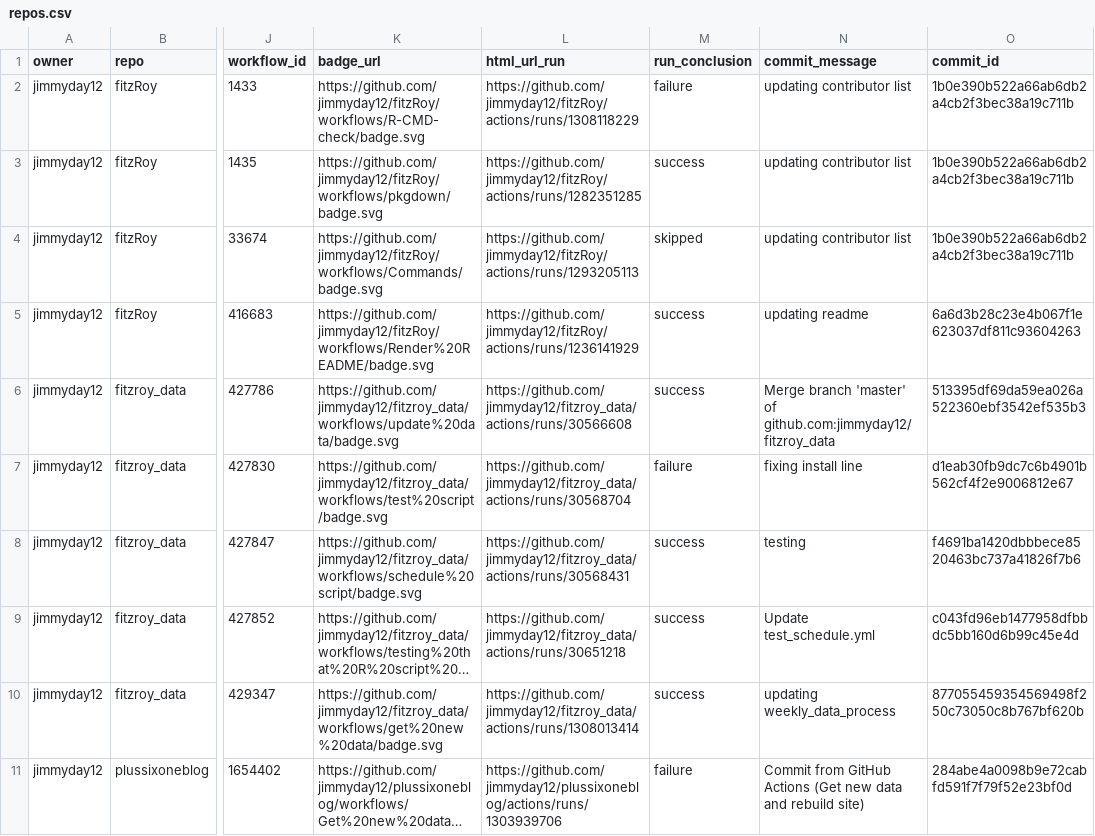
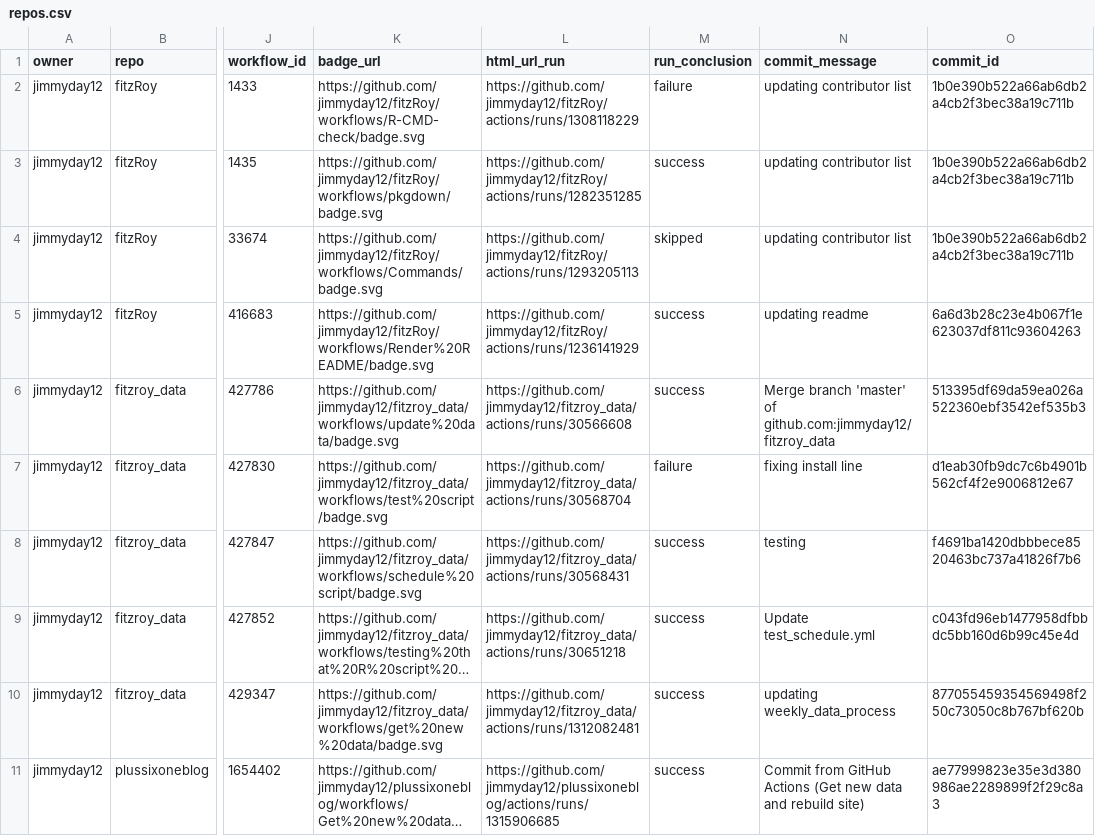
Before and after one commit to jimmyday12/status, a CSV file: repos.csv, drawn as a sheet; only a part is shown, gaps mark what is left out; long unchanged cells end in …; the diff names each change by its address in the sheet, - before the commit and + after, or states it on an @@ line.

```diff
--- a/repos.csv
+++ b/repos.csv
-L10 (html_url_run): https://github.com/jimmyday12/fitzroy_data/actions/runs/1308013414
+L10 (html_url_run): https://github.com/jimmyday12/fitzroy_data/actions/runs/1312082481
-L11 (html_url_run): https://github.com/jimmyday12/plussixoneblog/actions/runs/1303939706
+L11 (html_url_run): https://github.com/jimmyday12/plussixoneblog/actions/runs/1315906685
-M11 (run_conclusion): failure
+M11 (run_conclusion): success
-O11 (commit_id): 284abe4a0098b9e72cabfd591f7f79f52e23bf0d
+O11 (commit_id): ae77999823e35e3d380986ae2289899f2f29c8a3
```
Also changed, not shown: 1 other file.
